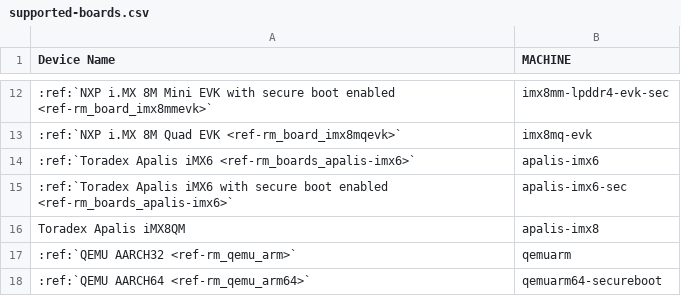
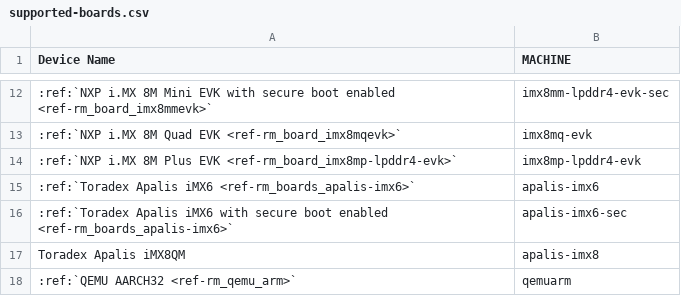
Before and after one commit to foundriesio/docs, a CSV file: source/_static/csv/supported-boards.csv, drawn as a sheet; only a part is shown, gaps mark what is left out; the shorter side is filled out with more unchanged rows; the diff names each change by its address in the sheet, - before the commit and + after, or states it on an @@ line.

Commit message:
rm: boards: add imx8mp-lpddr4-evk page
Signed-off-by: Vanessa Maegima <vanessa.maegima@foundries.io>

```diff
--- a/source/_static/csv/supported-boards.csv
+++ b/source/_static/csv/supported-boards.csv
+row 14: :ref:`NXP i.MX 8M Plus EVK <ref-rm_board_imx8mp-lpddr4-evk>` | imx8mp-lpddr4-evk
```
Also changed, not shown: 4 other files.
